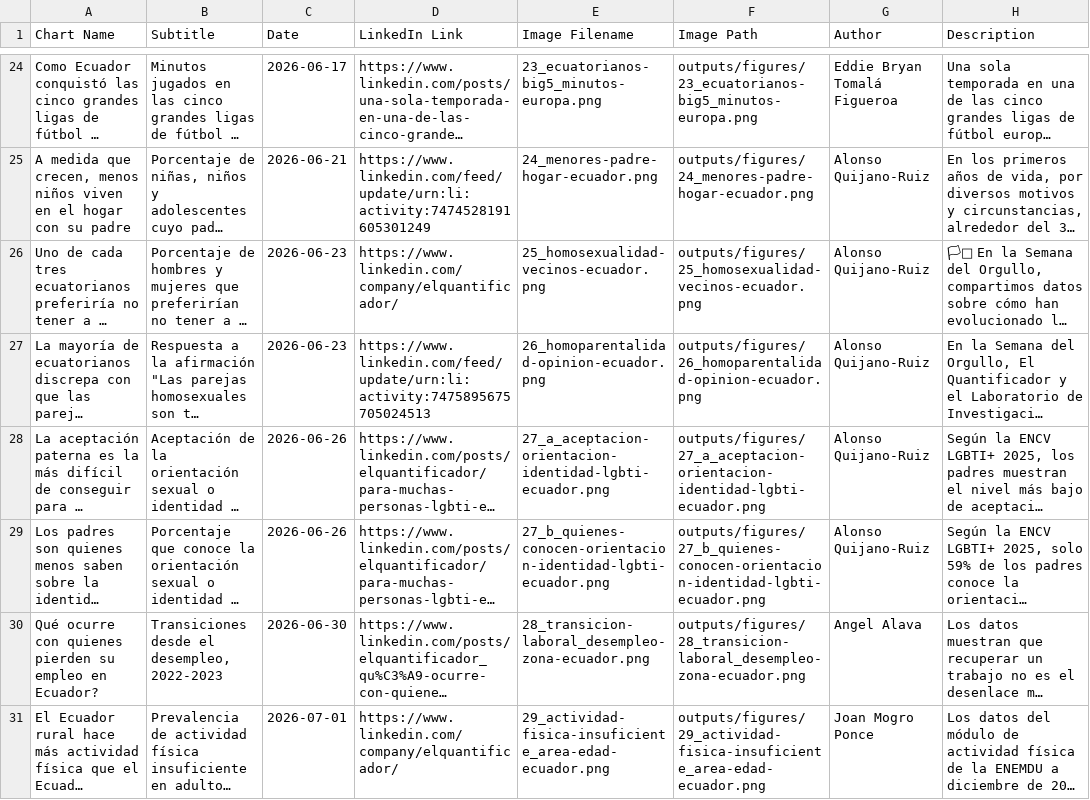
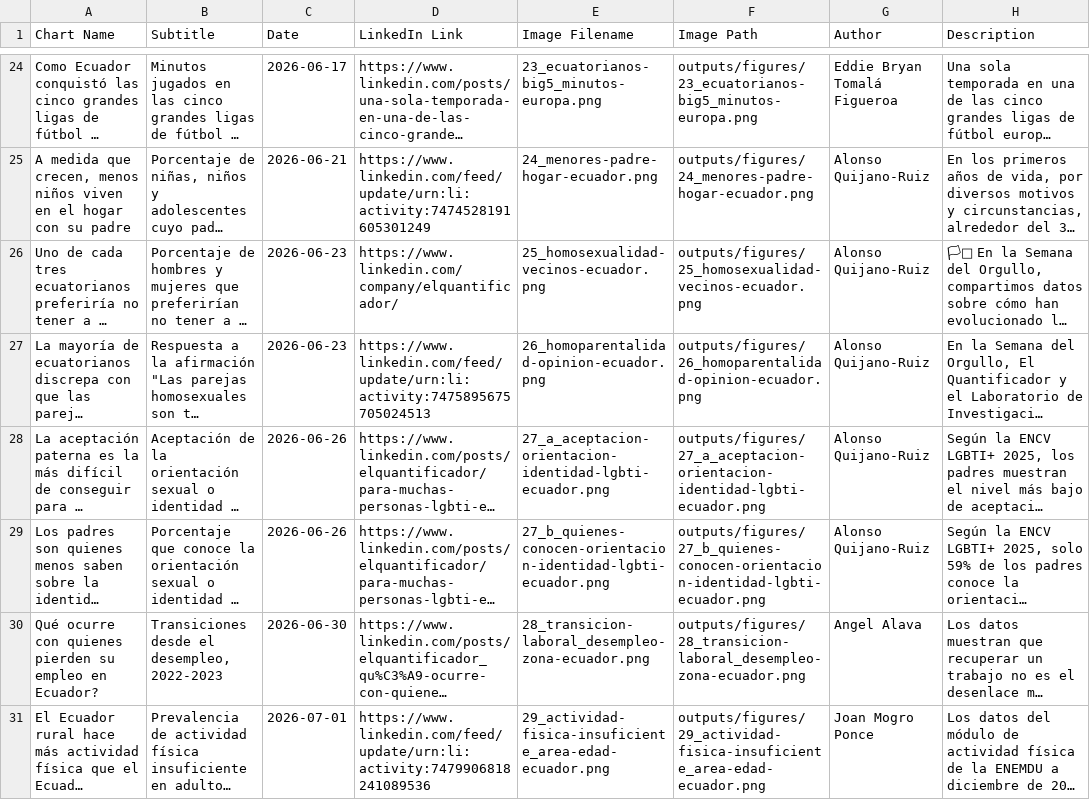
Before and after one commit to elquantificador/graficos-el-quantificador, a CSV file: outputs/chart_catalog/chart_catalog.csv, drawn as a sheet; only a part is shown, gaps mark what is left out; long unchanged cells end in …; the diff names each change by its address in the sheet, - before the commit and + after, or states it on an @@ line.

Commit message:
Update LinkedIn link for chart 29 catalog entry

```diff
--- a/outputs/chart_catalog/chart_catalog.csv
+++ b/outputs/chart_catalog/chart_catalog.csv
-D31 (LinkedIn Link): https://www.linkedin.com/company/elquantificador/
+D31 (LinkedIn Link): https://www.linkedin.com/feed/update/urn:li:activity:7479906818241089536
```
Also changed, not shown: outputs/chart_catalog/chart_catalog_source.csv.
